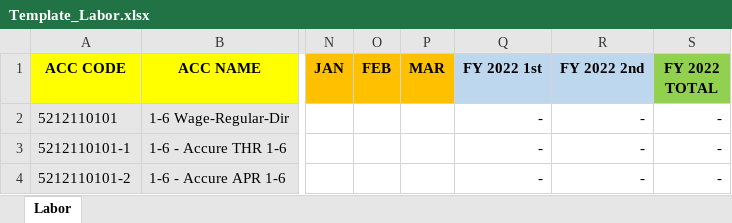
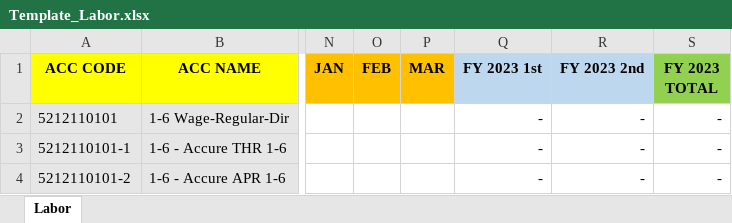
Before and after one commit to aisin-remote/cubic-pro, an Excel workbook: public/files/Template_Labor.xlsx, sheet Labor, drawn as a sheet; only a part is shown, gaps mark what is left out; values as stored, in another font and other column widths than the file's, no borders; the diff names each change by its address in the sheet, - before the commit and + after, or states it on an @@ line.

Commit message:
dev-1.0.0 : update template labor new

```diff
--- a/public/files/Template_Labor.xlsx (sheet Labor)
+++ b/public/files/Template_Labor.xlsx (sheet Labor)
-Q1: FY 2022 1st
+Q1: FY 2023 1st
-R1: FY 2022 2nd
+R1: FY 2023 2nd
-S1: FY 2022 TOTAL
+S1: FY 2023 TOTAL
```
Also changed, not shown: 1 other file.
